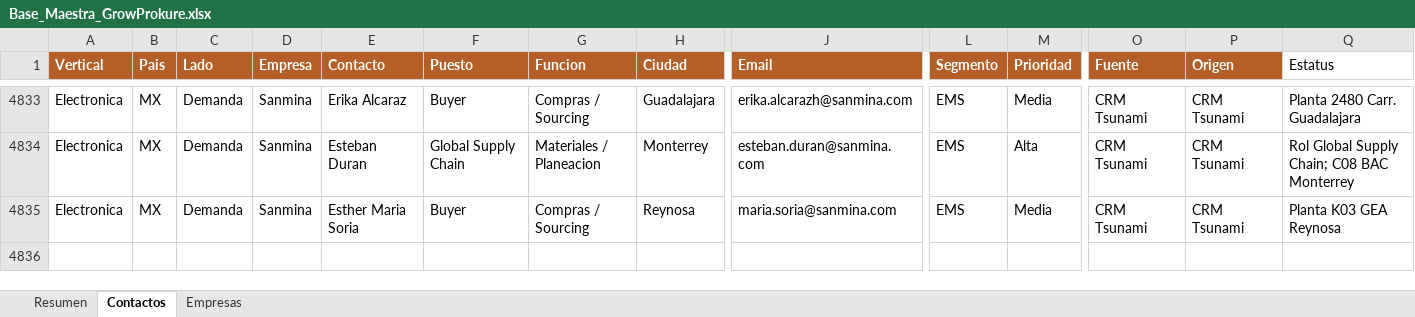
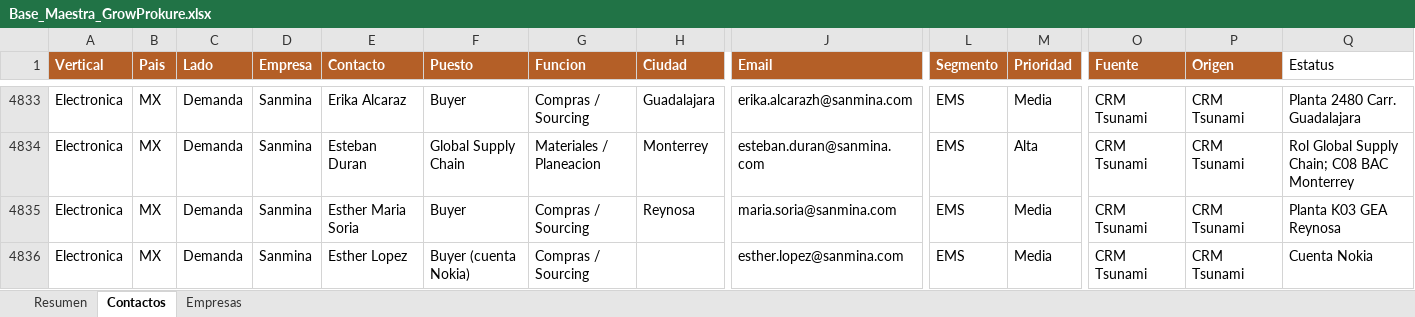
Before and after one commit to carlosmoreno793508/Cosas-Carlos, an Excel workbook: GrowProkure/05-Recursos/Base_Maestra_GrowProkure.xlsx, sheet Contactos, drawn as a sheet; only a part is shown, gaps mark what is left out; values as stored, in another font and other column widths than the file's, no borders; rows hold the shown columns only; the diff names each change by its address in the sheet, - before the commit and + after, or states it on an @@ line.

```diff
--- a/GrowProkure/05-Recursos/Base_Maestra_GrowProkure.xlsx (sheet Contactos)
+++ b/GrowProkure/05-Recursos/Base_Maestra_GrowProkure.xlsx (sheet Contactos)
+row 4836: Electronica | MX | Demanda | Sanmina | Esther Lopez | Buyer (cuenta Nokia) | Compras / Sourcing |  | esther.lopez@sanmina.com | EMS | Media | CRM Tsunami | CRM Tsunami | Cuenta Nokia
```
